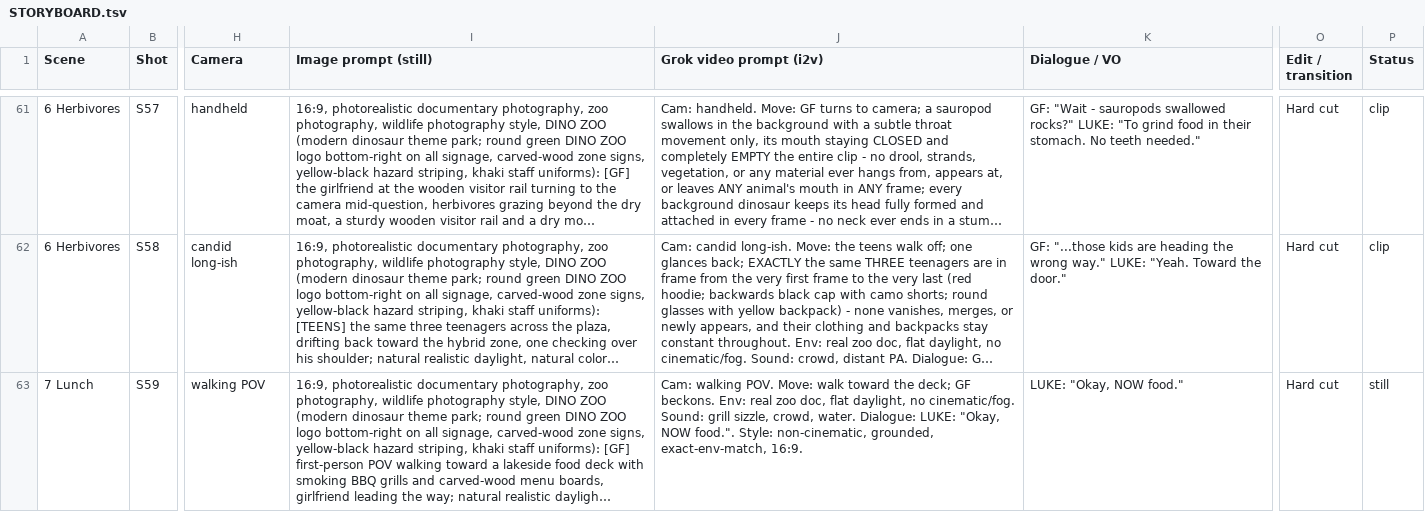
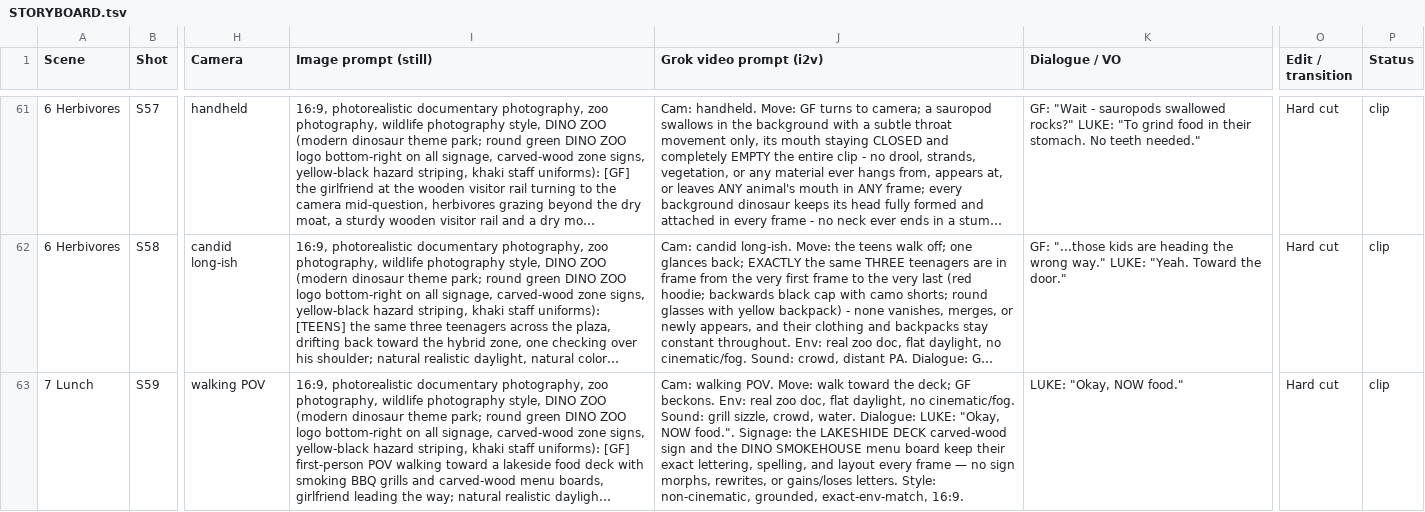
Before and after one commit to Manager581/youtube-automation-production, a TSV file: dinoverse_clone/episode_01_omega_rex/STORYBOARD.tsv, drawn as a sheet; only a part is shown, gaps mark what is left out; long unchanged cells end in …; the diff covers the shown part only; the diff names each change by its address in the sheet, - before the commit and + after, or states it on an @@ line.

```diff
--- a/dinoverse_clone/episode_01_omega_rex/STORYBOARD.tsv
+++ b/dinoverse_clone/episode_01_omega_rex/STORYBOARD.tsv
-J63 (Grok video prompt (i2v)): …NOW food.". Style: non-cinematic,…
+J63 (Grok video prompt (i2v)): …NOW food.". Signage: the LAKESHIDE DECK carved-wood sign and the DINO SMOKEHOUSE menu board keep their exact lettering, spelling, and layout every frame — no sign morphs, rewrites, or gains/loses letters. Style: non-cinematic,…
-P63 (Status): still
+P63 (Status): clip
```
Also changed, not shown: 7 edited cells elsewhere in this file, 6 other files.
